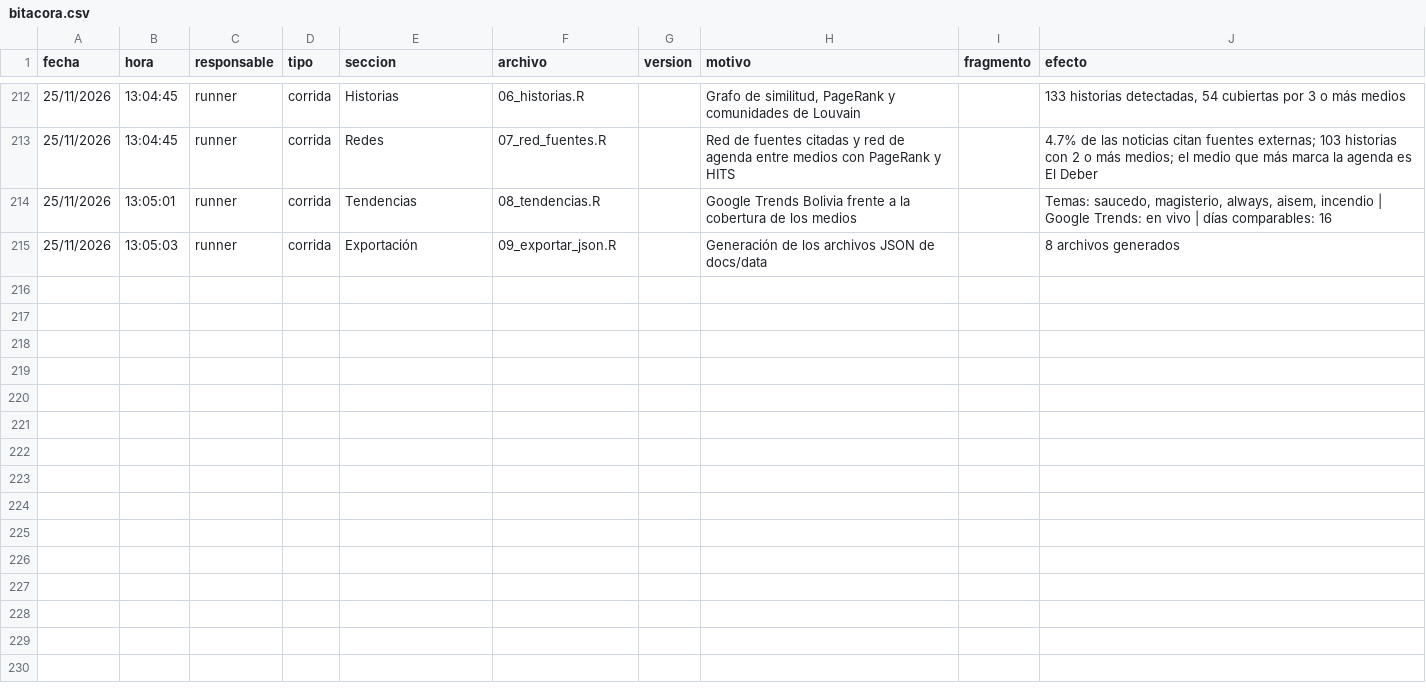
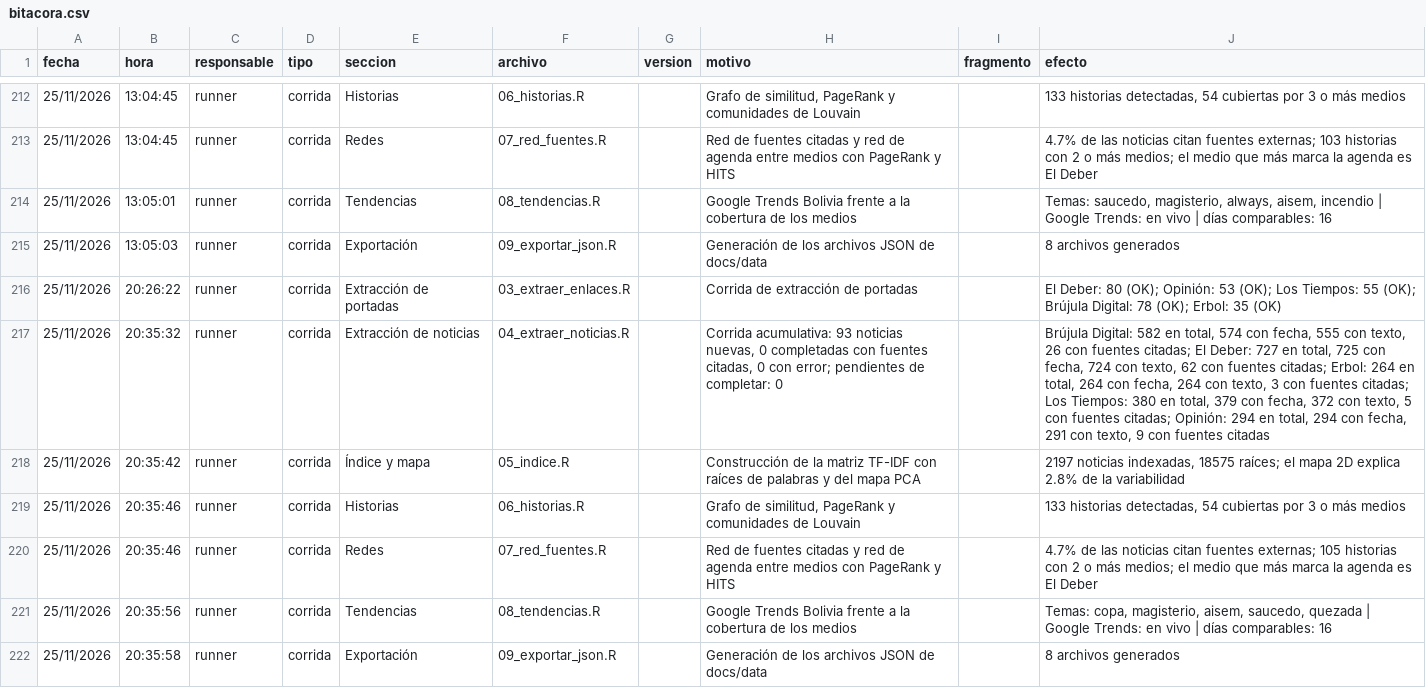
Before and after one commit to GutierrezBautistaPatriciaMaylen/asistente_noticias_bolivia, a CSV file: bitacora/bitacora.csv, drawn as a sheet; only a part is shown, gaps mark what is left out; the diff names each change by its address in the sheet, - before the commit and + after, or states it on an @@ line.

```diff
--- a/bitacora/bitacora.csv
+++ b/bitacora/bitacora.csv
+row 216: 25/11/2026 | 20:26:22 | runner | corrida | Extracción de portadas | 03_extraer_enlaces.R |  | Corrida de extracción de portadas |  | El Deber: 80 (OK); Opinión: 53 (OK); Los Tiempos: 55 (OK); Brújula Digital: 78 (OK); Erbol: 35 (OK)
+row 217: 25/11/2026 | 20:35:32 | runner | corrida | Extracción de noticias | 04_extraer_noticias.R |  | Corrida acumulativa: 93 noticias nuevas, 0 completadas con fuentes citadas, 0 con error; pendientes de completar: 0 |  | Brújula Digital: 582 en total, 574 con fecha, 555 con texto, 26 con fuentes citadas; El Deber: 727 en total, 725 con fecha, 724 con texto, 62 con fuentes citadas; Erbol: 264 en total, 264 con fecha, 264 con texto, 3 con fuentes citadas; Los Tiempos: 380 en total, 379 con fecha, 372 con texto, 5 con fuentes citadas; Opinión: 294 en total, 294 con fecha, 291 con texto, 9 con fuentes citadas
+row 218: 25/11/2026 | 20:35:42 | runner | corrida | Índice y mapa | 05_indice.R |  | Construcción de la matriz TF-IDF con raíces de palabras y del mapa PCA |  | 2197 noticias indexadas, 18575 raíces; el mapa 2D explica 2.8% de la variabilidad
+row 219: 25/11/2026 | 20:35:46 | runner | corrida | Historias | 06_historias.R |  | Grafo de similitud, PageRank y comunidades de Louvain |  | 133 historias detectadas, 54 cubiertas por 3 o más medios
+row 220: 25/11/2026 | 20:35:46 | runner | corrida | Redes | 07_red_fuentes.R |  | Red de fuentes citadas y red de agenda entre medios con PageRank y HITS |  | 4.7% de las noticias citan fuentes externas; 105 historias con 2 o más medios; el medio que más marca la agenda es El Deber
+row 221: 25/11/2026 | 20:35:56 | runner | corrida | Tendencias | 08_tendencias.R |  | Google Trends Bolivia frente a la cobertura de los medios |  | Temas: copa, magisterio, aisem, saucedo, quezada | Google Trends: en vivo | días comparables: 16
+row 222: 25/11/2026 | 20:35:58 | runner | corrida | Exportación | 09_exportar_json.R |  | Generación de los archivos JSON de docs/data |  | 8 archivos generados
```
Also changed, not shown: datos/portadas.csv, 14 other files.
